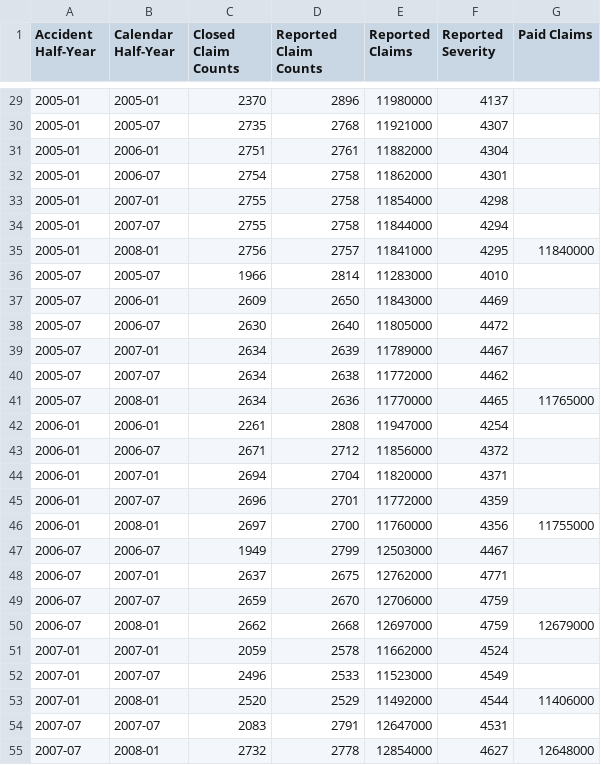
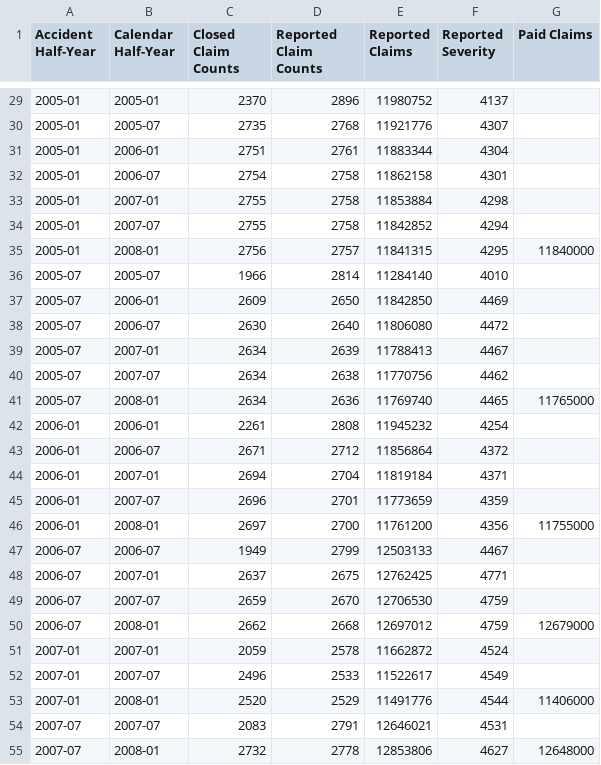
Before and after one commit to casact/chainladder-python, a CSV file: chainladder/utils/data/friedland_auto_freq_sev.csv, drawn as a sheet; only a part is shown, gaps mark what is left out; the diff covers the shown part only.

```diff
--- a/chainladder/utils/data/friedland_auto_freq_sev.csv
+++ b/chainladder/utils/data/friedland_auto_freq_sev.csv
@@ -29,27 +29,27 @@ Accident Half-Year,Calendar Half-Year,Closed Claim Counts,Reported Claim Counts,
-2005-01,2005-01,2370,2896,11980000,4137,
-2005-01,2005-07,2735,2768,11921000,4307,
-2005-01,2006-01,2751,2761,11882000,4304,
-2005-01,2006-07,2754,2758,11862000,4301,
-2005-01,2007-01,2755,2758,11854000,4298,
-2005-01,2007-07,2755,2758,11844000,4294,
-2005-01,2008-01,2756,2757,11841000,4295,11840000
-2005-07,2005-07,1966,2814,11283000,4010,
-2005-07,2006-01,2609,2650,11843000,4469,
-2005-07,2006-07,2630,2640,11805000,4472,
-2005-07,2007-01,2634,2639,11789000,4467,
-2005-07,2007-07,2634,2638,11772000,4462,
-2005-07,2008-01,2634,2636,11770000,4465,11765000
-2006-01,2006-01,2261,2808,11947000,4254,
-2006-01,2006-07,2671,2712,11856000,4372,
-2006-01,2007-01,2694,2704,11820000,4371,
-2006-01,2007-07,2696,2701,11772000,4359,
-2006-01,2008-01,2697,2700,11760000,4356,11755000
-2006-07,2006-07,1949,2799,12503000,4467,
-2006-07,2007-01,2637,2675,12762000,4771,
-2006-07,2007-07,2659,2670,12706000,4759,
-2006-07,2008-01,2662,2668,12697000,4759,12679000
-2007-01,2007-01,2059,2578,11662000,4524,
-2007-01,2007-07,2496,2533,11523000,4549,
-2007-01,2008-01,2520,2529,11492000,4544,11406000
-2007-07,2007-07,2083,2791,12647000,4531,
-2007-07,2008-01,2732,2778,12854000,4627,12648000
+2005-01,2005-01,2370,2896,11980752,4137,
+2005-01,2005-07,2735,2768,11921776,4307,
+2005-01,2006-01,2751,2761,11883344,4304,
+2005-01,2006-07,2754,2758,11862158,4301,
+2005-01,2007-01,2755,2758,11853884,4298,
+2005-01,2007-07,2755,2758,11842852,4294,
+2005-01,2008-01,2756,2757,11841315,4295,11840000
+2005-07,2005-07,1966,2814,11284140,4010,
+2005-07,2006-01,2609,2650,11842850,4469,
+2005-07,2006-07,2630,2640,11806080,4472,
+2005-07,2007-01,2634,2639,11788413,4467,
+2005-07,2007-07,2634,2638,11770756,4462,
+2005-07,2008-01,2634,2636,11769740,4465,11765000
+2006-01,2006-01,2261,2808,11945232,4254,
+2006-01,2006-07,2671,2712,11856864,4372,
+2006-01,2007-01,2694,2704,11819184,4371,
+2006-01,2007-07,2696,2701,11773659,4359,
+2006-01,2008-01,2697,2700,11761200,4356,11755000
+2006-07,2006-07,1949,2799,12503133,4467,
+2006-07,2007-01,2637,2675,12762425,4771,
+2006-07,2007-07,2659,2670,12706530,4759,
+2006-07,2008-01,2662,2668,12697012,4759,12679000
+2007-01,2007-01,2059,2578,11662872,4524,
+2007-01,2007-07,2496,2533,11522617,4549,
+2007-01,2008-01,2520,2529,11491776,4544,11406000
+2007-07,2007-07,2083,2791,12646021,4531,
+2007-07,2008-01,2732,2778,12853806,4627,12648000
```
Also changed, not shown: 28 edited cells elsewhere in this file, chainladder/utils/data/friedland_xyz_auto_bi.csv, 9 other files.
